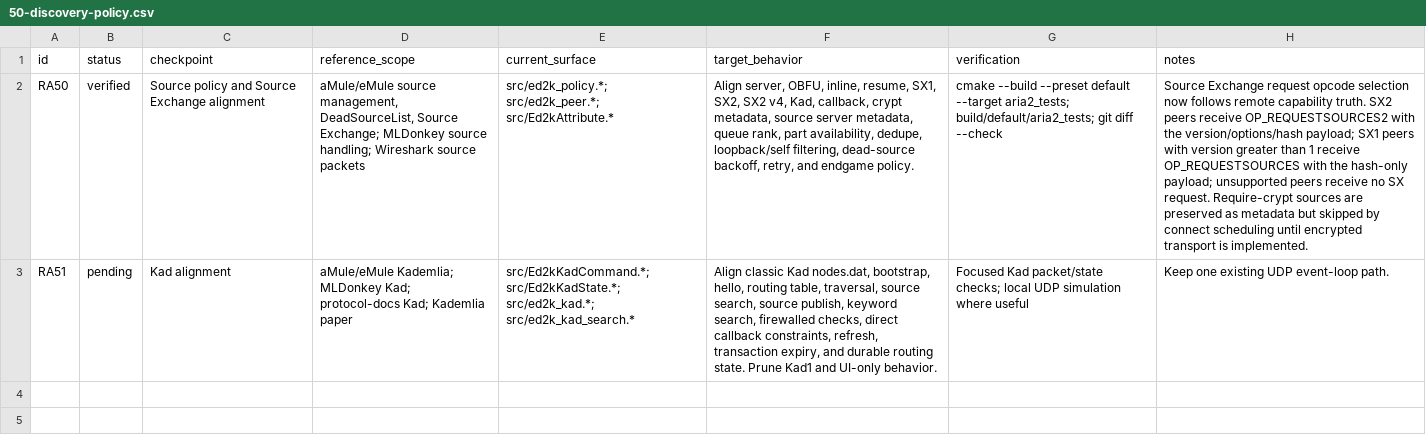
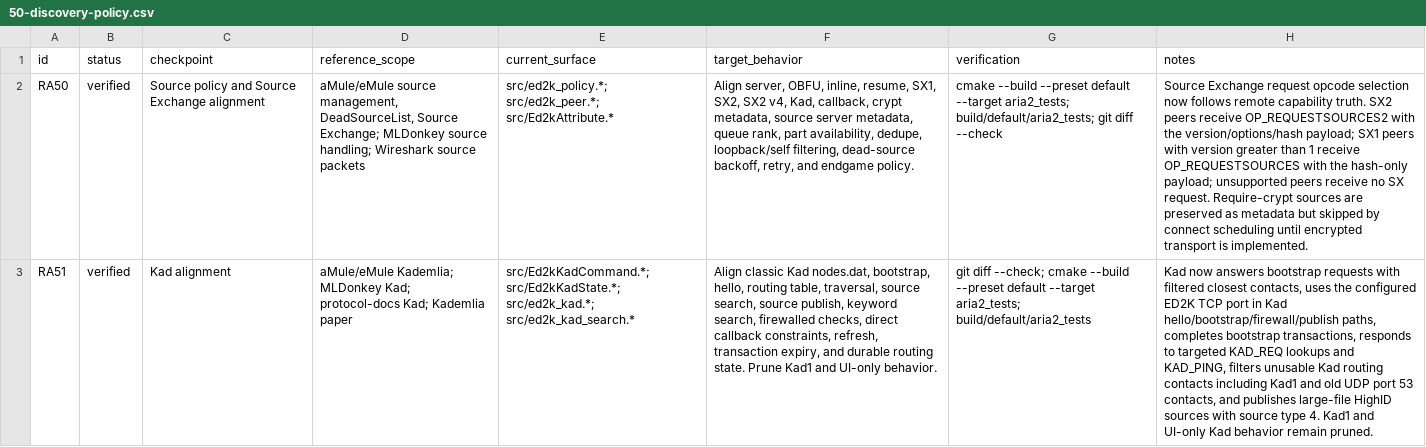
Before and after one commit to rzhy1/aria2-next, a CSV file: docs/maintenance/ed2k-refactor/checkpoints/50-discovery-policy.csv, drawn as a sheet; the diff names each change by its address in the sheet, - before the commit and + after, or states it on an @@ line.

Commit message:
fix(ed2k): align Kad routing behavior
Handle Kad bootstrap, lookup, and ping responses on the native UDP path, filter unusable routing contacts, and publish large-file HighID sources with the reference source type.

Verify RA51 with git diff --check, cmake --build --preset default --target aria2_tests, and build/default/aria2_tests.

```diff
--- a/docs/maintenance/ed2k-refactor/checkpoints/50-discovery-policy.csv
+++ b/docs/maintenance/ed2k-refactor/checkpoints/50-discovery-policy.csv
-B3 (status): pending
+B3 (status): verified
-G3 (verification): Focused Kad packet/state checks; local UDP simulation where useful
+G3 (verification): git diff --check; cmake --build --preset default --target aria2_tests; build/default/aria2_tests
-H3 (notes): Keep one existing UDP event-loop path.
+H3 (notes): Kad now answers bootstrap requests with filtered closest contacts, uses the configured ED2K TCP port in Kad hello/bootstrap/firewall/publish paths, completes bootstrap transactions, responds to targeted KAD_REQ lookups and KAD_PING, filters unusable Kad routing contacts including Kad1 and old UDP port 53 contacts, and publishes large-file HighID sources with source type 4. Kad1 and UI-only Kad behavior remain pruned.
```
Also changed, not shown: docs/maintenance/ed2k-refactor/checkpoint-index.csv, docs/maintenance/ed2k-refactor/reference-ledger.csv, 7 other files.
